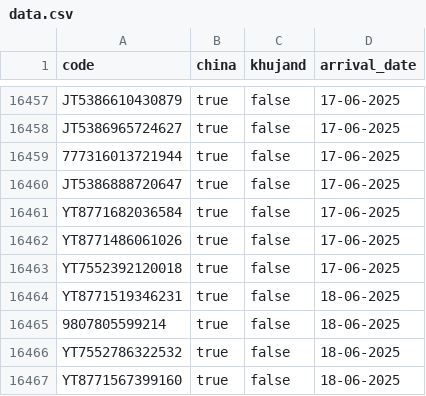
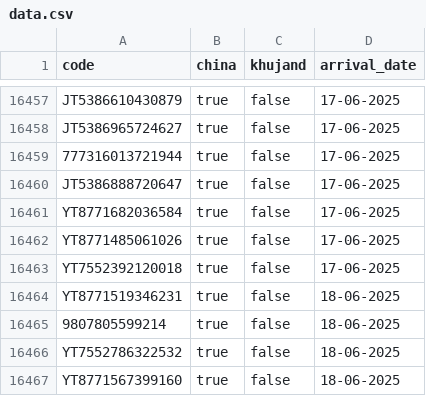
Before and after one commit to Muhammadrasul99/somonsugd, a CSV file: data.csv, drawn as a sheet; only a part is shown, gaps mark what is left out.

Commit message:
Update data.csv

```diff
--- a/data.csv
+++ b/data.csv
@@ -16461,3 +16461,3 @@ JT5386888720647;true;false;17-06-2025
 YT8771682036584;true;false;17-06-2025
-YT8771486061026;true;false;17-06-2025
+YT8771485061026;true;false;17-06-2025
 YT7552392120018;true;false;17-06-2025
```
